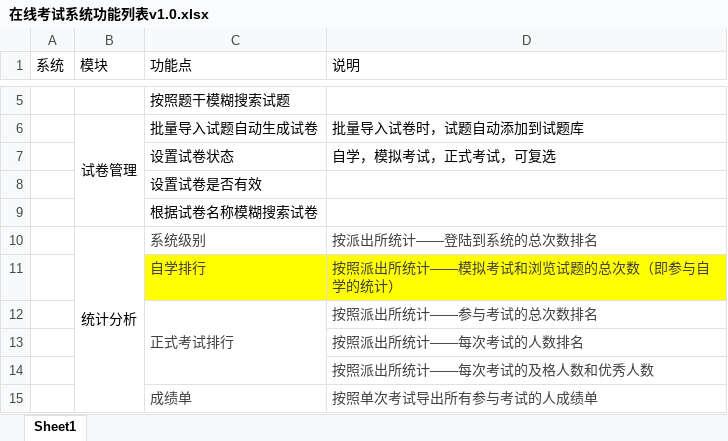
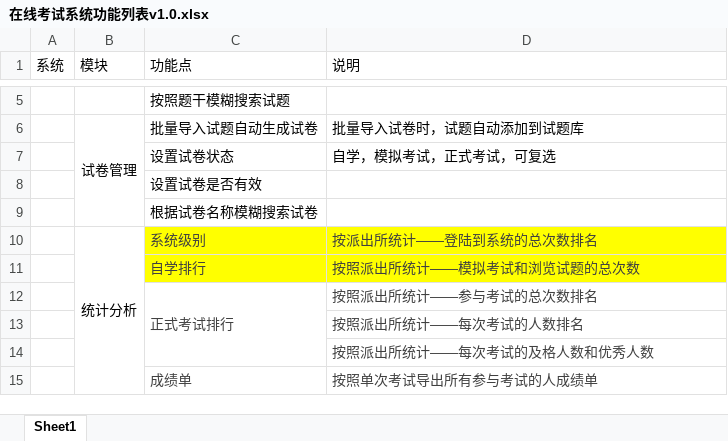
Before and after one commit to marstrip/police-office-testing, an Excel workbook: Doc/在线考试系统功能列表v1.0.xlsx, sheet Sheet1, drawn as a sheet; only a part is shown, gaps mark what is left out; values as stored, in another font and other column widths than the file's, no borders; the diff names each change by its address in the sheet, - before the commit and + after, or states it on an @@ line.

```diff
--- a/Doc/在线考试系统功能列表v1.0.xlsx (sheet Sheet1)
+++ b/Doc/在线考试系统功能列表v1.0.xlsx (sheet Sheet1)
-C10:D10 fill: none
+C10:D10 fill: #FFFF00
-D11 (说明): 按照派出所统计——模拟考试和浏览试题的总次数（即参与自学的统计）
+D11 (说明): 按照派出所统计——模拟考试和浏览试题的总次数
```
Also changed, not shown: 8 other files.
